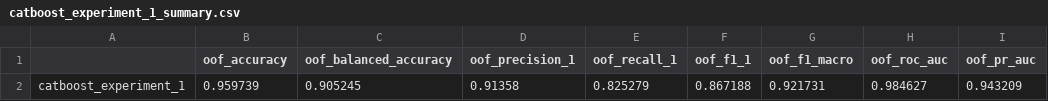
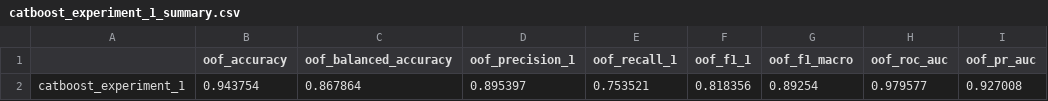
Before and after one commit to ML-Driven-Analysis/Returning_Customers, a CSV file: Churn_Customer/catboost/catboost_experiment_1_summary.csv, drawn as a sheet.

```diff
--- a/Churn_Customer/catboost/catboost_experiment_1_summary.csv
+++ b/Churn_Customer/catboost/catboost_experiment_1_summary.csv
@@ -1,2 +1,2 @@
 ,oof_accuracy,oof_balanced_accuracy,oof_precision_1,oof_recall_1,oof_f1_1,oof_f1_macro,oof_roc_auc,oof_pr_auc
-catboost_experiment_1,0.959739,0.905245,0.91358,0.825279,0.867188,0.921731,0.984627,0.943209
+catboost_experiment_1,0.943754,0.867864,0.895397,0.753521,0.818356,0.89254,0.979577,0.927008
```
Also changed, not shown: Churn_Customer/catboost/catboost_experiment_2_summary.csv, Churn_Customer/catboost/catboost_info/time_left.tsv, 5 other files.
